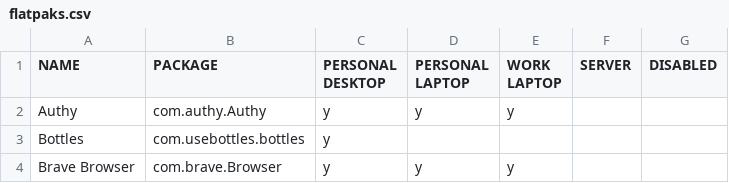
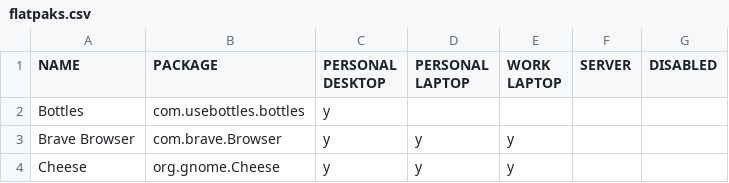
Before and after one commit to rvenutolo/packages, a CSV file: flatpaks.csv, drawn as a sheet; only a part is shown; the shorter side is filled out with more unchanged rows.

Commit message:
remove authy

```diff
--- a/flatpaks.csv
+++ b/flatpaks.csv
@@ -1,3 +1,2 @@
 NAME,PACKAGE,PERSONAL DESKTOP,PERSONAL LAPTOP,WORK LAPTOP,SERVER,DISABLED
-Authy,com.authy.Authy,y,y,y,,
 Bottles,com.usebottles.bottles,y,,,,
```
